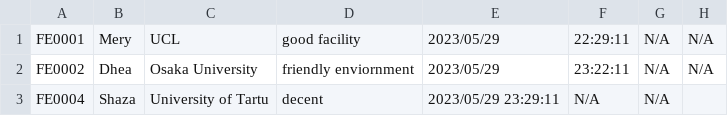
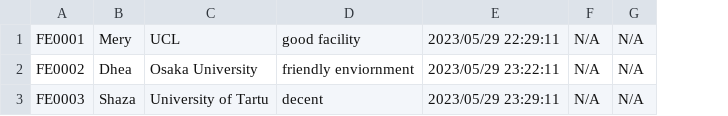
Before and after one commit to 1manem/dstrfix, a CSV file: feedback.csv, drawn as a sheet; removed rows and columns are numbered as before the commit, all else as after; the diff names each change by its address in the sheet, - before the commit and + after, or states it on an @@ line.

```diff
--- a/feedback.csv
+++ b/feedback.csv
-column F, rows 1-3: 22:29:11 | 23:22:11 | N/A
-E1: 2023/05/29
+E1: 2023/05/29 22:29:11
-E2: 2023/05/29
+E2: 2023/05/29 23:22:11
-A3: FE0004
+A3: FE0003
-G3: (empty)
+G3: N/A
```
Also changed, not shown: 5 other files.
